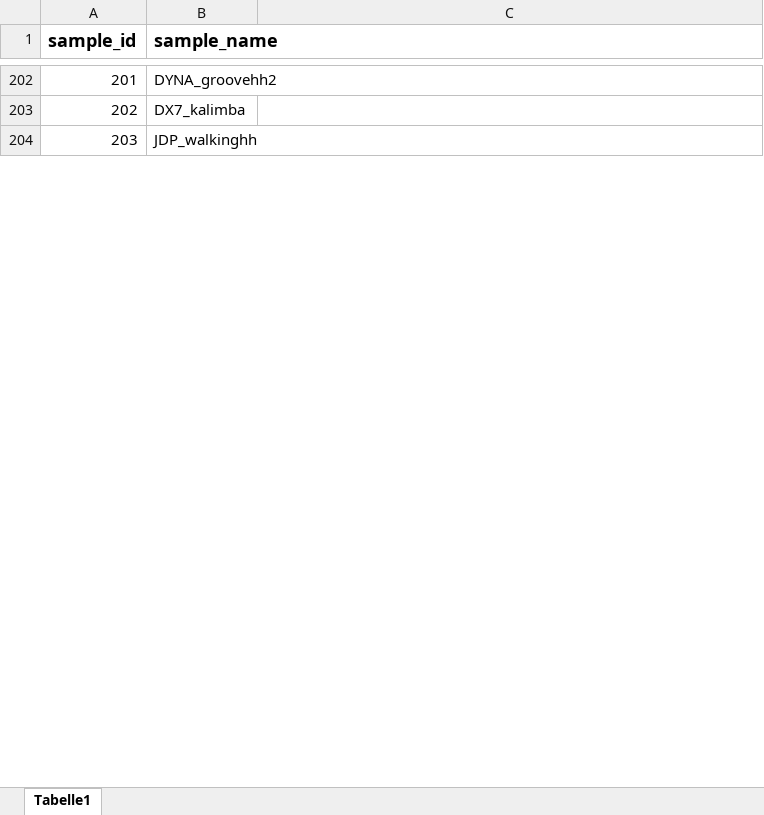
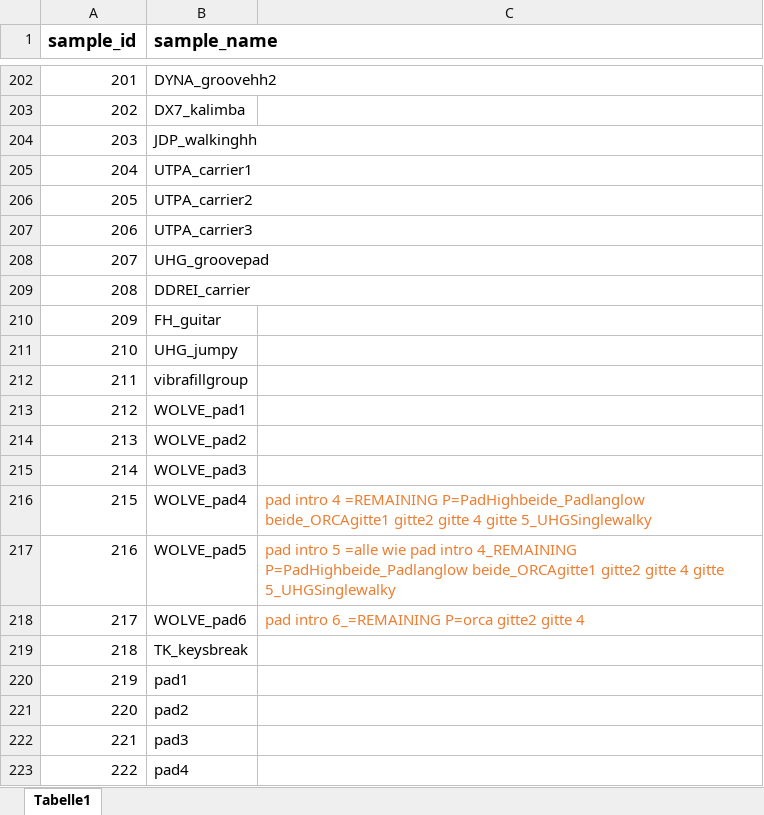
Before and after one commit to Jakki12/RSP, an Excel workbook: samples.xlsx, sheet Tabelle1, drawn as a sheet; only a part is shown, gaps mark what is left out; values as stored, in another font and other column widths than the file's, no borders; the diff covers the shown part only; the diff names each change by its address in the sheet, - before the commit and + after, or states it on an @@ line.

Commit message:
weitere samples eingetragen

```diff
--- a/samples.xlsx (sheet Tabelle1)
+++ b/samples.xlsx (sheet Tabelle1)
+row 205: 204 | UTPA_carrier1
+row 206: 205 | UTPA_carrier2
+row 207: 206 | UTPA_carrier3
+row 208: 207 | UHG_groovepad
+row 209: 208 | DDREI_carrier
+row 210: 209 | FH_guitar
+row 211: 210 | UHG_jumpy
+row 212: 211 | vibrafillgroup
+row 213: 212 | WOLVE_pad1
+row 214: 213 | WOLVE_pad2
+row 215: 214 | WOLVE_pad3
+row 216: 215 | WOLVE_pad4 | pad intro 4 =REMAINING P=PadHighbeide_Padlanglow beide_ORCAgitte1 gitte2 gitte 4 gitte 5_UHGSinglewalky
+row 217: 216 | WOLVE_pad5 | pad intro 5 =alle wie pad intro 4_REMAINING P=PadHighbeide_Padlanglow beide_ORCAgitte1 gitte2 gitte 4 gitte 5_UHGSinglewalky
+row 218: 217 | WOLVE_pad6 | pad intro 6_=REMAINING P=orca gitte2 gitte 4
+row 219: 218 | TK_keysbreak
+row 220: 219 | pad1
+row 221: 220 | pad2
+row 222: 221 | pad3
+row 223: 222 | pad4
```
Also changed, not shown: 20 added rows, 1 edited cell and row numbers in column A elsewhere in this sheet, conflicts.xlsx, 1 other file.
